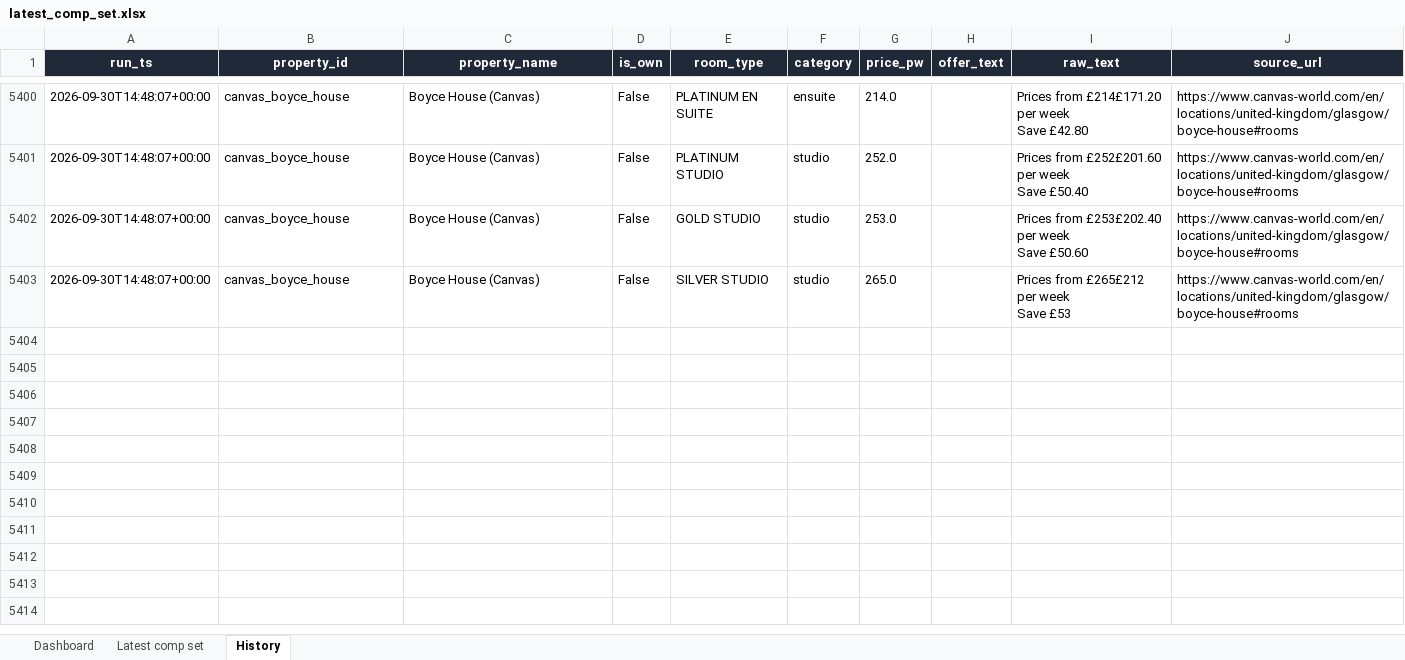
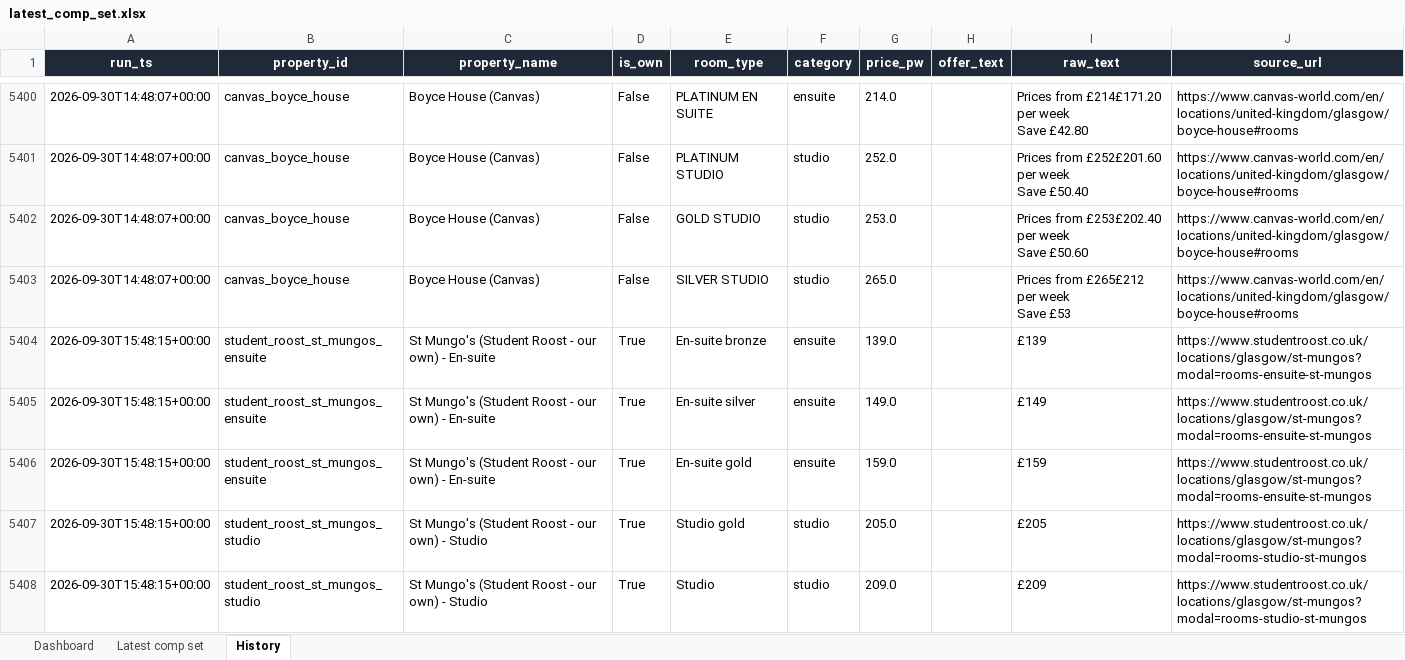
Before and after one commit to markAitcheson/St-Mungo-s, an Excel workbook: data/latest_comp_set.xlsx, sheet History, drawn as a sheet; only a part is shown, gaps mark what is left out; values as stored, in another font and other column widths than the file's, no borders; the diff covers the shown part only; the diff names each change by its address in the sheet, - before the commit and + after, or states it on an @@ line.

```diff
--- a/data/latest_comp_set.xlsx (sheet History)
+++ b/data/latest_comp_set.xlsx (sheet History)
+row 5404: 2026-09-30T15:48:15+00:00 | student_roost_st_mungos_ensuite | St Mungo's (Student Roost - our own) - En-suite | True | En-suite bronze | ensuite | 139.0 |  | £139 | https://www.studentroost.co.uk/locations/glasgow/st-mungos?modal=rooms-ensuite-st-mungos
+row 5405: 2026-09-30T15:48:15+00:00 | student_roost_st_mungos_ensuite | St Mungo's (Student Roost - our own) - En-suite | True | En-suite silver | ensuite | 149.0 |  | £149 | https://www.studentroost.co.uk/locations/glasgow/st-mungos?modal=rooms-ensuite-st-mungos
+row 5406: 2026-09-30T15:48:15+00:00 | student_roost_st_mungos_ensuite | St Mungo's (Student Roost - our own) - En-suite | True | En-suite gold | ensuite | 159.0 |  | £159 | https://www.studentroost.co.uk/locations/glasgow/st-mungos?modal=rooms-ensuite-st-mungos
+row 5407: 2026-09-30T15:48:15+00:00 | student_roost_st_mungos_studio | St Mungo's (Student Roost - our own) - Studio | True | Studio gold | studio | 205.0 |  | £205 | https://www.studentroost.co.uk/locations/glasgow/st-mungos?modal=rooms-studio-st-mungos
+row 5408: 2026-09-30T15:48:15+00:00 | student_roost_st_mungos_studio | St Mungo's (Student Roost - our own) - Studio | True | Studio | studio | 209.0 |  | £209 | https://www.studentroost.co.uk/locations/glasgow/st-mungos?modal=rooms-studio-st-mungos
```
Also changed, not shown: 23 added rows elsewhere in this sheet, sheet Dashboard, 1 other file.
